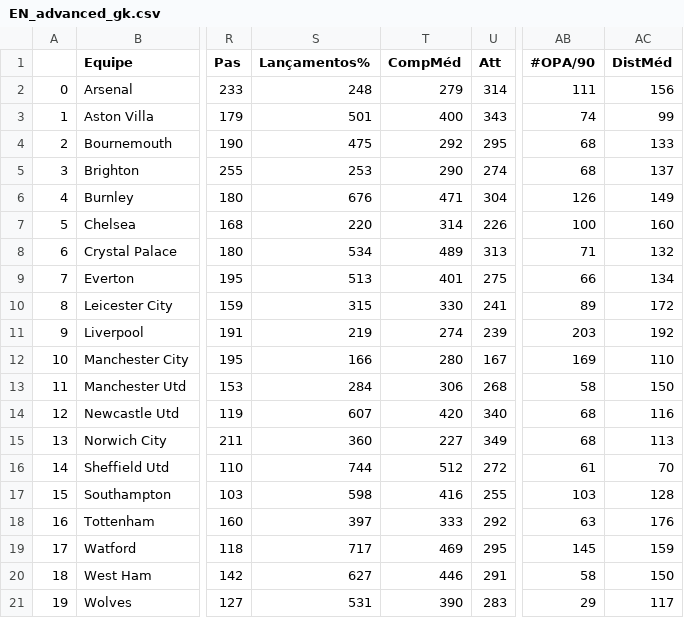
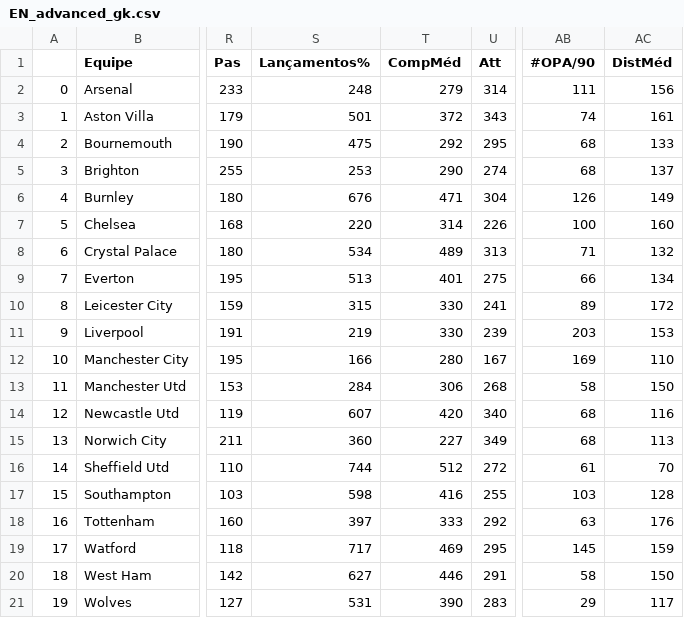
Before and after one commit to victoraccete/football_leagues_analyses, a CSV file: data/2019/EN_advanced_gk.csv, drawn as a sheet; only a part is shown, gaps mark what is left out; the diff names each change by its address in the sheet, - before the commit and + after, or states it on an @@ line.

```diff
--- a/data/2019/EN_advanced_gk.csv
+++ b/data/2019/EN_advanced_gk.csv
-T3 (CompMéd): 400
+T3 (CompMéd): 372
-AC3 (DistMéd): 99
+AC3 (DistMéd): 161
-T11 (CompMéd): 274
+T11 (CompMéd): 330
-AC11 (DistMéd): 192
+AC11 (DistMéd): 153
```
Also changed, not shown: data/2019/EN_ranking.csv, data/2019/GE_ranking.csv, 2 other files.
